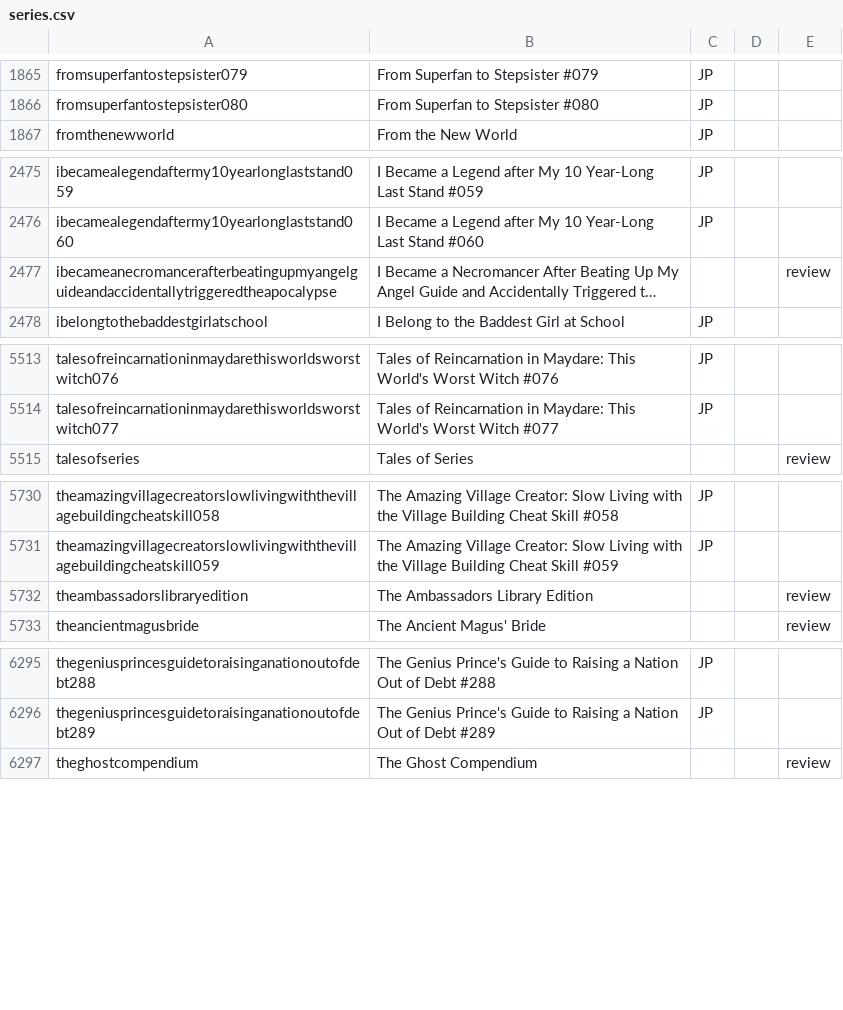
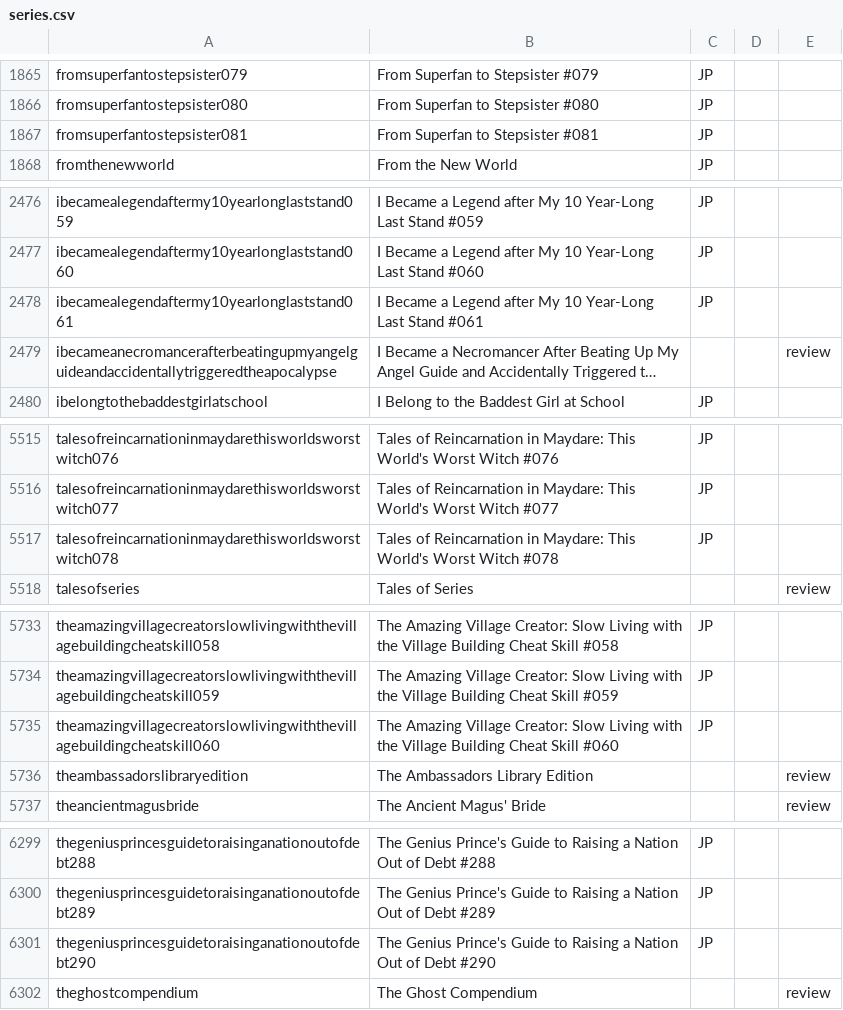
Before and after one commit to mangarelease/mangarelease.github.io, a CSV file: series.csv, drawn as a sheet; only a part is shown, gaps mark what is left out; long unchanged cells end in …; the diff covers the shown part only; the diff names each change by its address in the sheet, - before the commit and + after, or states it on an @@ line.

```diff
--- a/series.csv
+++ b/series.csv
+row 1867: fromsuperfantostepsister081 | From Superfan to Stepsister #081 | JP
+row 2478: ibecamealegendaftermy10yearlonglaststand061 | I Became a Legend after My 10 Year-Long Last Stand #061 | JP
+row 5517: talesofreincarnationinmaydarethisworldsworstwitch078 | Tales of Reincarnation in Maydare: This World's Worst Witch #078 | JP
+row 5735: theamazingvillagecreatorslowlivingwiththevillagebuildingcheatskill060 | The Amazing Village Creator: Slow Living with the Village Building Cheat Skill #060 | JP
+row 6301: thegeniusprincesguidetoraisinganationoutofdebt290 | The Genius Prince's Guide to Raising a Nation Out of Debt #290 | JP
```
Also changed, not shown: 2 added rows elsewhere in this file, 4 other files.
